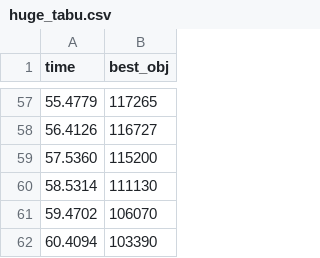
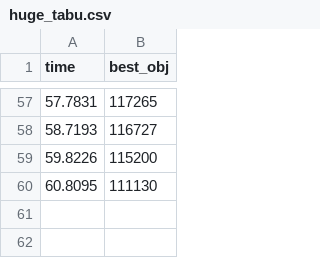
Before and after one commit to jstanczewski/mhe-project, a CSV file: pythonProject/experiments/experiments/logs/huge_tabu.csv, drawn as a sheet; only a part is shown, gaps mark what is left out; the diff covers the shown part only.

```diff
--- a/pythonProject/experiments/experiments/logs/huge_tabu.csv
+++ b/pythonProject/experiments/experiments/logs/huge_tabu.csv
@@ -57,6 +57,4 @@ time,best_obj
-55.4779,117265
-56.4126,116727
-57.5360,115200
-58.5314,111130
-59.4702,106070
-60.4094,103390
+57.7831,117265
+58.7193,116727
+59.8226,115200
+60.8095,111130
```
Also changed, not shown: 54 edited cells elsewhere in this file, 8 other files.
